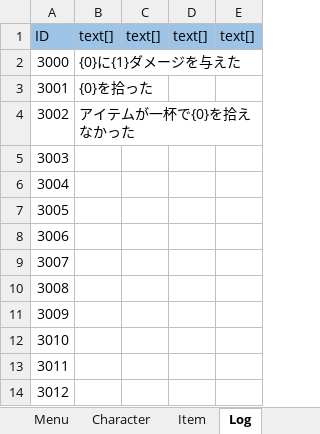
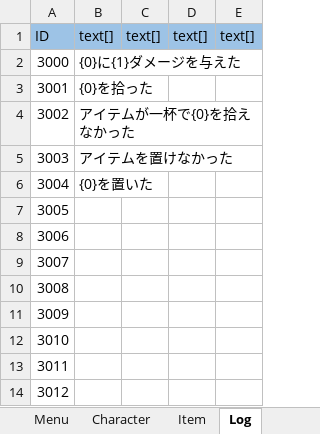
Before and after one commit to nobuRogue/2DRoguelike, an Excel workbook: Assets/Resources/MasterData/MessageData.xlsx, sheet Log, drawn as a sheet; values as stored, in another font and other column widths than the file's, no borders; the diff names each change by its address in the sheet, - before the commit and + after, or states it on an @@ line.

```diff
--- a/Assets/Resources/MasterData/MessageData.xlsx (sheet Log)
+++ b/Assets/Resources/MasterData/MessageData.xlsx (sheet Log)
-B5: (empty)
+B5: アイテムを置けなかった
-B6: (empty)
+B6: {0}を置いた
```
Also changed, not shown: sheet Menu, Assets/Resources/MasterData/ItemData.xlsx, 23 other files.
